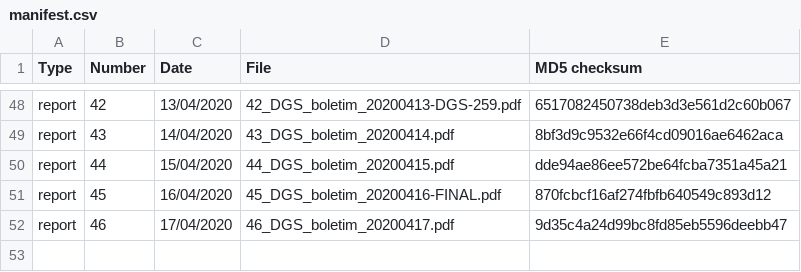
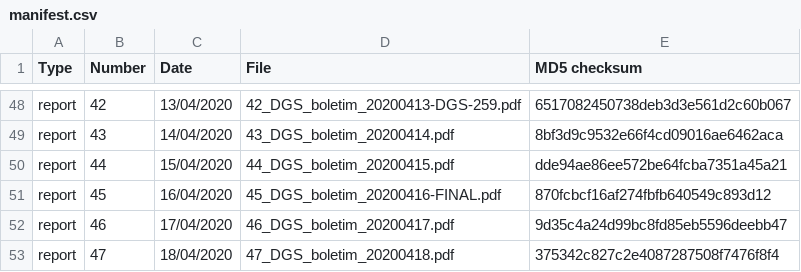
Before and after one commit to ramiromagno/covid19_dgs_reports, a CSV file: manifest/manifest.csv, drawn as a sheet; only a part is shown, gaps mark what is left out; the diff names each change by its address in the sheet, - before the commit and + after, or states it on an @@ line.

Commit message:
Added Report no. 47 | 18/04/2020

```diff
--- a/manifest/manifest.csv
+++ b/manifest/manifest.csv
+row 53: report | 47 | 18/04/2020 | 47_DGS_boletim_20200418.pdf | 375342c827c2e4087287508f7476f8f4
```
Also changed, not shown: 2 other files.
